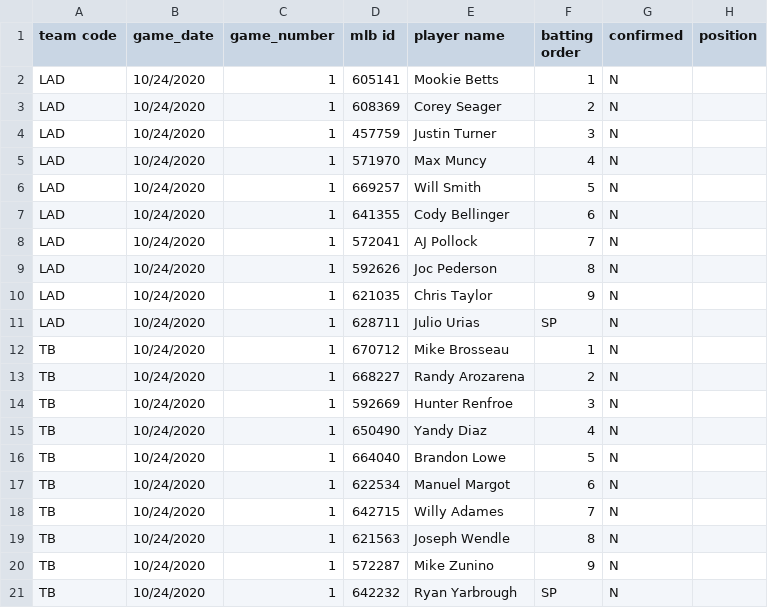
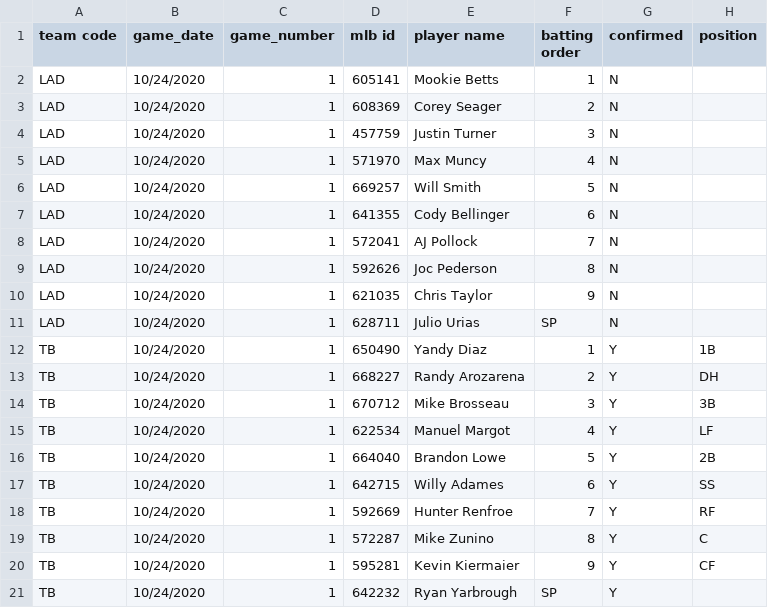
Before and after one commit to justinmof/MLBSheets-CSV-Files, a CSV file: BM-Lineup-Data.csv, drawn as a sheet.

```diff
--- a/BM-Lineup-Data.csv
+++ b/BM-Lineup-Data.csv
@@ -11,11 +11,11 @@ LAD,10/24/2020,1,621035,Chris Taylor,9,N,
 LAD,10/24/2020,1,628711,Julio Urias,SP,N,
-TB,10/24/2020,1,670712,Mike Brosseau,1,N,
-TB,10/24/2020,1,668227,Randy Arozarena,2,N,
-TB,10/24/2020,1,592669,Hunter Renfroe,3,N,
-TB,10/24/2020,1,650490,Yandy Diaz,4,N,
-TB,10/24/2020,1,664040,Brandon Lowe,5,N,
-TB,10/24/2020,1,622534,Manuel Margot,6,N,
-TB,10/24/2020,1,642715,Willy Adames,7,N,
-TB,10/24/2020,1,621563,Joseph Wendle,8,N,
-TB,10/24/2020,1,572287,Mike Zunino,9,N,
-TB,10/24/2020,1,642232,Ryan Yarbrough,SP,N,
+TB,10/24/2020,1,650490,Yandy Diaz,1,Y,1B
+TB,10/24/2020,1,668227,Randy Arozarena,2,Y,DH
+TB,10/24/2020,1,670712,Mike Brosseau,3,Y,3B
+TB,10/24/2020,1,622534,Manuel Margot,4,Y,LF
+TB,10/24/2020,1,664040,Brandon Lowe,5,Y,2B
+TB,10/24/2020,1,642715,Willy Adames,6,Y,SS
+TB,10/24/2020,1,592669,Hunter Renfroe,7,Y,RF
+TB,10/24/2020,1,572287,Mike Zunino,8,Y,C
+TB,10/24/2020,1,595281,Kevin Kiermaier,9,Y,CF
+TB,10/24/2020,1,642232,Ryan Yarbrough,SP,Y,
```
Also changed, not shown: BM-Lineup-Data1.csv.
